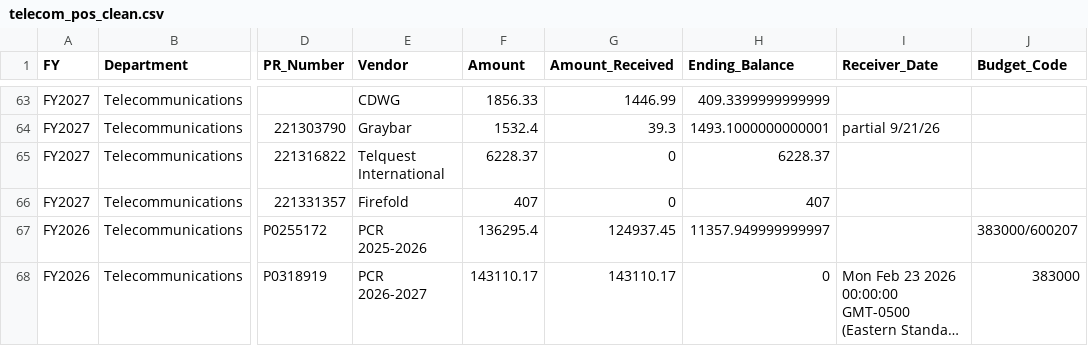
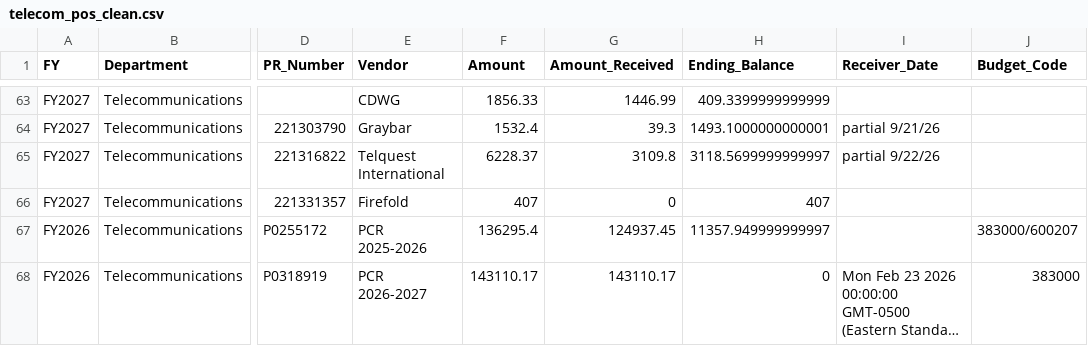
Before and after one commit to Tejesh18/vcu-finance-dashboard, a CSV file: data/telecom_pos_clean.csv, drawn as a sheet; only a part is shown, gaps mark what is left out; long unchanged cells end in …; the diff names each change by its address in the sheet, - before the commit and + after, or states it on an @@ line.

Commit message:
Automated data refresh: telecom_pos_clean.csv

```diff
--- a/data/telecom_pos_clean.csv
+++ b/data/telecom_pos_clean.csv
-G65 (Amount_Received): 0
+G65 (Amount_Received): 3109.8
-H65 (Ending_Balance): 6228.37
+H65 (Ending_Balance): 3118.5699999999997
-I65 (Receiver_Date): (empty)
+I65 (Receiver_Date): partial 9/22/26
```
